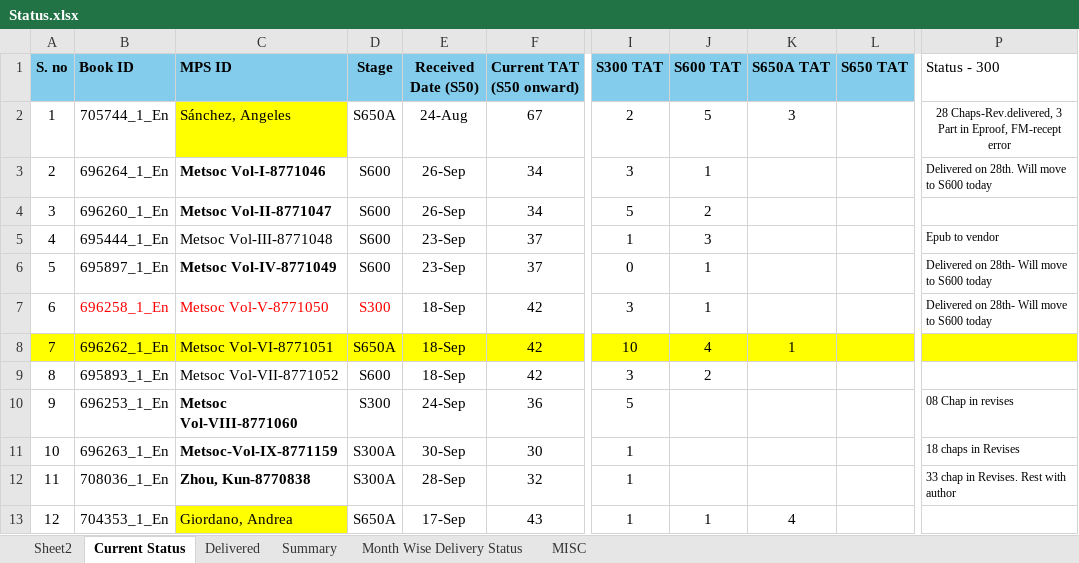
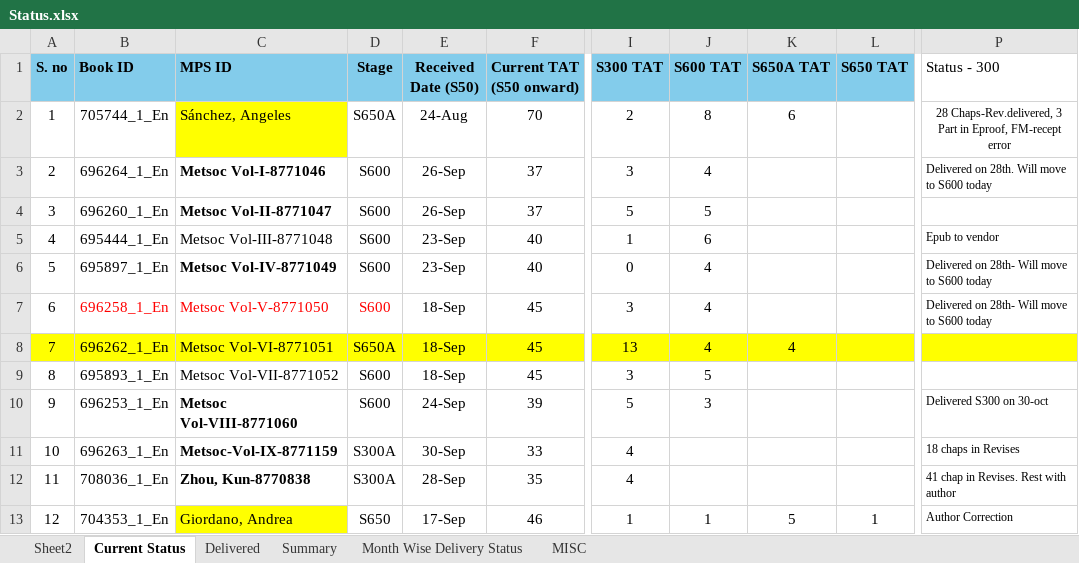
Before and after one commit to Gullu-puda/sn-dashboard, an Excel workbook: Status.xlsx, sheet Current Status, drawn as a sheet; only a part is shown, gaps mark what is left out; values as stored, in another font and other column widths than the file's, no borders; table styles not drawn; the diff covers the shown part only; the diff names each change by its address in the sheet, - before the commit and + after, or states it on an @@ line.

```diff
--- a/Status.xlsx (sheet Current Status)
+++ b/Status.xlsx (sheet Current Status)
-F2 (Current TAT (S50 onward)): 67
+F2 (Current TAT (S50 onward)): 70
-J2 (S600 TAT): 5
+J2 (S600 TAT): 8
-K2 (S650A TAT): 3
+K2 (S650A TAT): 6
-F3:F4 (Current TAT (S50 onward)): 34
+F3:F4 (Current TAT (S50 onward)): 37
-J3 (S600 TAT): 1
+J3 (S600 TAT): 4
-J4 (S600 TAT): 2
+J4 (S600 TAT): 5
-F5:F6 (Current TAT (S50 onward)): 37
+F5:F6 (Current TAT (S50 onward)): 40
-J5 (S600 TAT): 3
+J5 (S600 TAT): 6
-J6:J7 (S600 TAT): 1
+J6:J7 (S600 TAT): 4
-D7 (Stage): S300
+D7 (Stage): S600
-F7:F9 (Current TAT (S50 onward)): 42
+F7:F9 (Current TAT (S50 onward)): 45
-I8 (S300 TAT): 10
+I8 (S300 TAT): 13
-K8 (S650A TAT): 1
+K8 (S650A TAT): 4
-J9 (S600 TAT): 2
+J9 (S600 TAT): 5
-D10 (Stage): S300
+D10 (Stage): S600
-F10 (Current TAT (S50 onward)): 36
+F10 (Current TAT (S50 onward)): 39
-J10 (S600 TAT): (empty)
+J10 (S600 TAT): 3
-P10 (Status - 300): 08 Chap in revises
+P10 (Status - 300): Delivered S300 on 30-oct
-F11 (Current TAT (S50 onward)): 30
+F11 (Current TAT (S50 onward)): 33
-I11:I12 (S300 TAT): 1
+I11:I12 (S300 TAT): 4
-F12 (Current TAT (S50 onward)): 32
+F12 (Current TAT (S50 onward)): 35
-P12 (Status - 300): 33 chap in Revises. Rest with author
+P12 (Status - 300): 41 chap in Revises. Rest with author
-D13 (Stage): S650A
+D13 (Stage): S650
-F13 (Current TAT (S50 onward)): 43
+F13 (Current TAT (S50 onward)): 46
-K13 (S650A TAT): 4
+K13 (S650A TAT): 5
-L13 (S650 TAT): (empty)
+L13 (S650 TAT): 1
-P13 (Status - 300): (empty)
+P13 (Status - 300): Author Correction
```
Also changed, not shown: 2 added rows, 1 removed row and 77 edited cells elsewhere in this sheet, sheet Summary, sheet MISC, sheet Delivered, formulas that keep their value, 1 other file.
